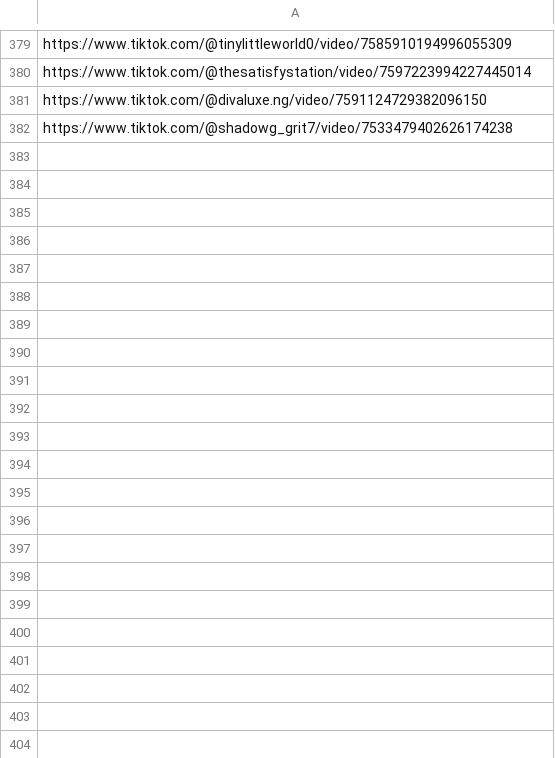
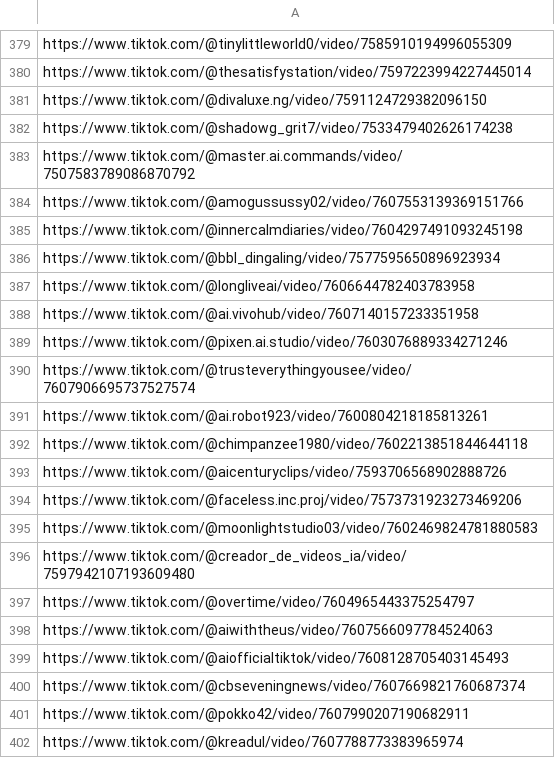
Before and after one commit to tat400pinglife/Video_detection_model-WIP-, a CSV file: scripts/scraper/csvs/urls.csv, drawn as a sheet; only a part is shown, gaps mark what is left out; the diff covers the shown part only.

Commit message:
Update urls.csv

```diff
--- a/scripts/scraper/csvs/urls.csv
+++ b/scripts/scraper/csvs/urls.csv
@@ -382 +382,21 @@ https://www.tiktok.com/@divaluxe.ng/video/7591124729382096150
 https://www.tiktok.com/@shadowg_grit7/video/7533479402626174238
+https://www.tiktok.com/@master.ai.commands/video/7507583789086870792
+https://www.tiktok.com/@amogussussy02/video/7607553139369151766
+https://www.tiktok.com/@innercalmdiaries/video/7604297491093245198
+https://www.tiktok.com/@bbl_dingaling/video/7577595650896923934
+https://www.tiktok.com/@longliveai/video/7606644782403783958
+https://www.tiktok.com/@ai.vivohub/video/7607140157233351958
+https://www.tiktok.com/@pixen.ai.studio/video/7603076889334271246
+https://www.tiktok.com/@trusteverythingyousee/video/7607906695737527574
+https://www.tiktok.com/@ai.robot923/video/7600804218185813261
+https://www.tiktok.com/@chimpanzee1980/video/7602213851844644118
+https://www.tiktok.com/@aicenturyclips/video/7593706568902888726
+https://www.tiktok.com/@faceless.inc.proj/video/7573731923273469206
+https://www.tiktok.com/@moonlightstudio03/video/7602469824781880583
+https://www.tiktok.com/@creador_de_videos_ia/video/7597942107193609480
+https://www.tiktok.com/@overtime/video/7604965443375254797
+https://www.tiktok.com/@aiwiththeus/video/7607566097784524063
+https://www.tiktok.com/@aiofficialtiktok/video/7608128705403145493
+https://www.tiktok.com/@cbseveningnews/video/7607669821760687374
+https://www.tiktok.com/@pokko42/video/7607990207190682911
+https://www.tiktok.com/@kreadul/video/7607788773383965974
```
Also changed, not shown: 11 added rows elsewhere in this file.
